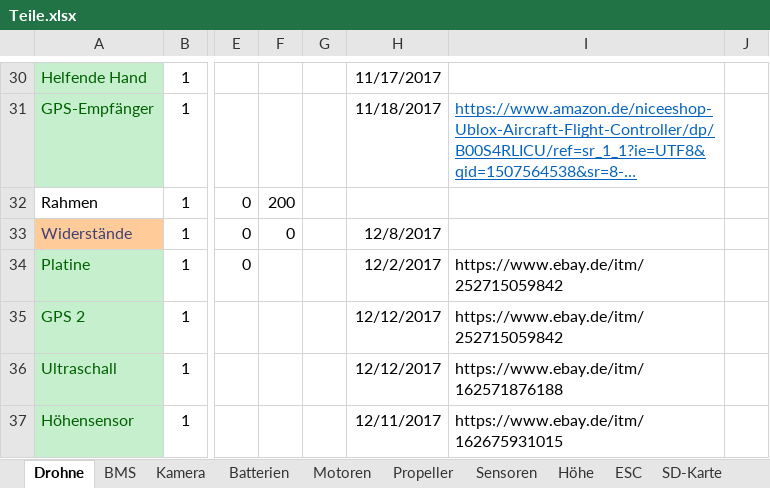
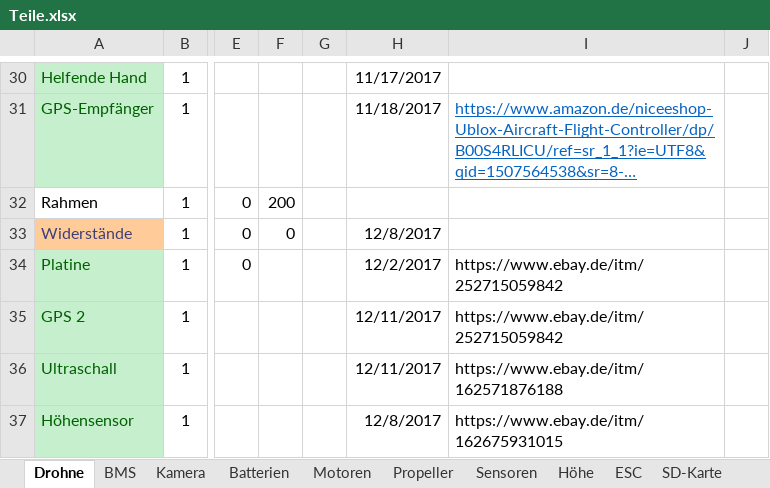
Before and after one commit to KoehlerT/Drohne, an Excel workbook: Teile.xlsx, sheet Drohne, drawn as a sheet; only a part is shown, gaps mark what is left out; long unchanged cells end in …; values as stored, in another font and other column widths than the file's, no borders; the diff names each change by its address in the sheet, - before the commit and + after, or states it on an @@ line.

Commit message:
Update 11.12.2017

```diff
--- a/Teile.xlsx (sheet Drohne)
+++ b/Teile.xlsx (sheet Drohne)
-H35:H36: 12/12/2017
+H35:H36: 12/11/2017
-H37: 12/11/2017
+H37: 12/8/2017
```
